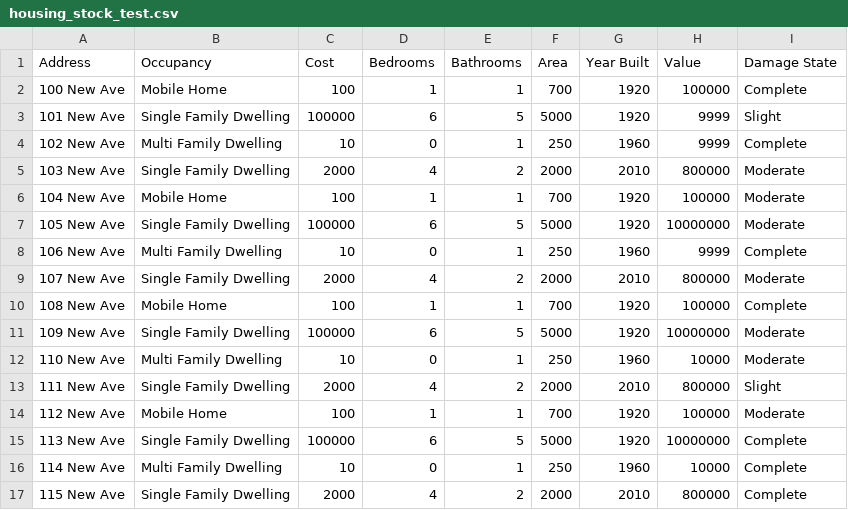
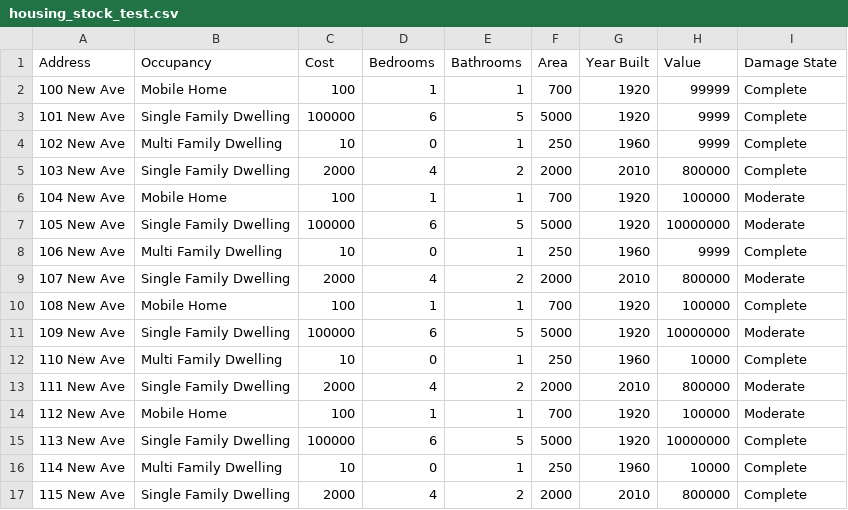
Before and after one commit to scottbmiles/DESaster, a CSV file: inputs/housing_stock_test.csv, drawn as a sheet.

```diff
--- a/inputs/housing_stock_test.csv
+++ b/inputs/housing_stock_test.csv
@@ -1,6 +1,6 @@
 Address,Occupancy,Cost,Bedrooms,Bathrooms,Area,Year Built,Value,Damage State
-100 New Ave,Mobile Home,100,1,1,700,1920,100000,Complete
-101 New Ave,Single Family Dwelling,100000,6,5,5000,1920,9999,Slight
+100 New Ave,Mobile Home,100,1,1,700,1920,99999,Complete
+101 New Ave,Single Family Dwelling,100000,6,5,5000,1920,9999,Complete
 102 New Ave,Multi Family Dwelling,10,0,1,250,1960,9999,Complete
-103 New Ave,Single Family Dwelling,2000,4,2,2000,2010,800000,Moderate
+103 New Ave,Single Family Dwelling,2000,4,2,2000,2010,800000,Complete
 104 New Ave,Mobile Home,100,1,1,700,1920,100000,Moderate
@@ -11,4 +11,4 @@ Address,Occupancy,Cost,Bedrooms,Bathrooms,Area,Year Built,Value,Damage State
 109 New Ave,Single Family Dwelling,100000,6,5,5000,1920,10000000,Moderate
-110 New Ave,Multi Family Dwelling,10,0,1,250,1960,10000,Moderate
-111 New Ave,Single Family Dwelling,2000,4,2,2000,2010,800000,Slight
+110 New Ave,Multi Family Dwelling,10,0,1,250,1960,10000,Complete
+111 New Ave,Single Family Dwelling,2000,4,2,2000,2010,800000,Moderate
 112 New Ave,Mobile Home,100,1,1,700,1920,100000,Moderate
```
Also changed, not shown: inputs/household_inputs_test.csv, 2 other files.
